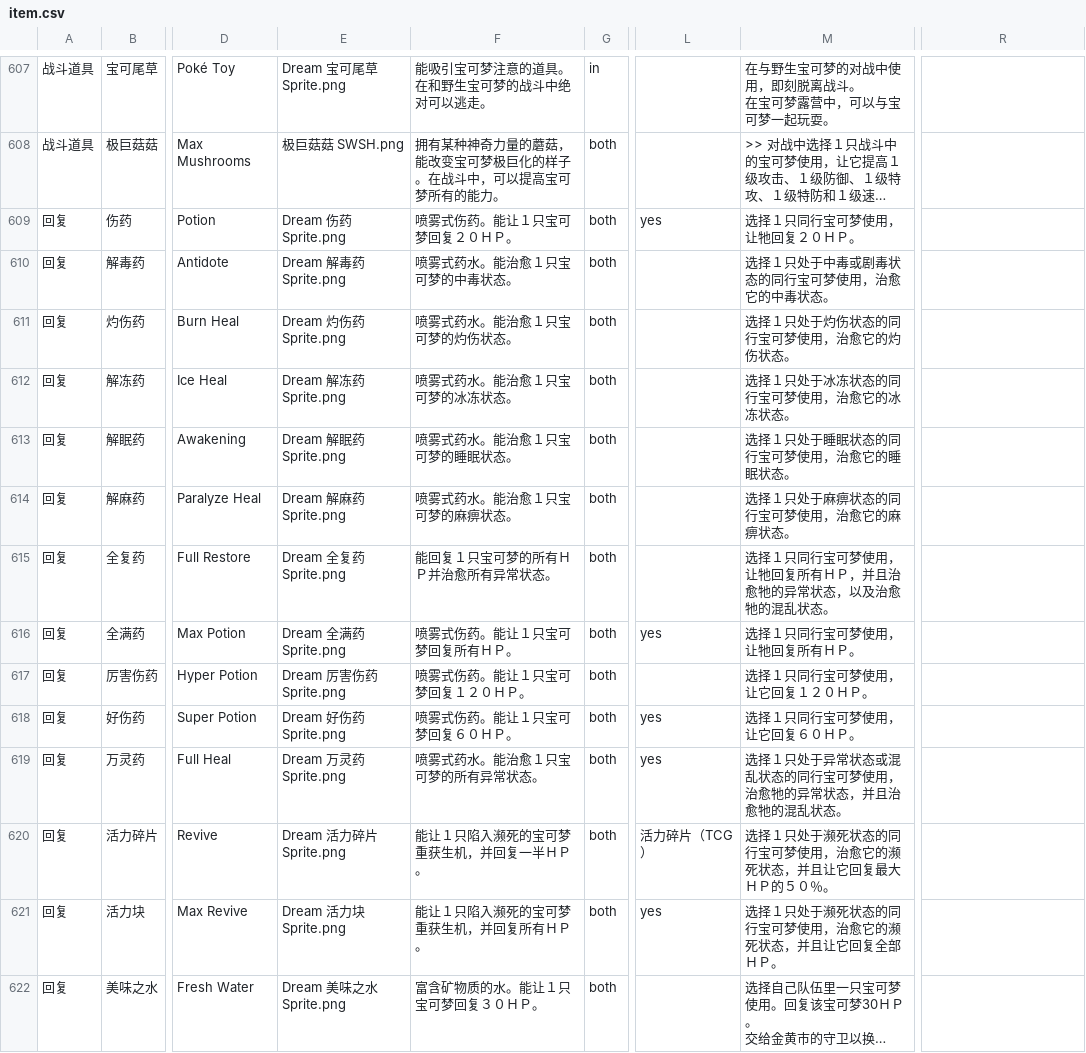
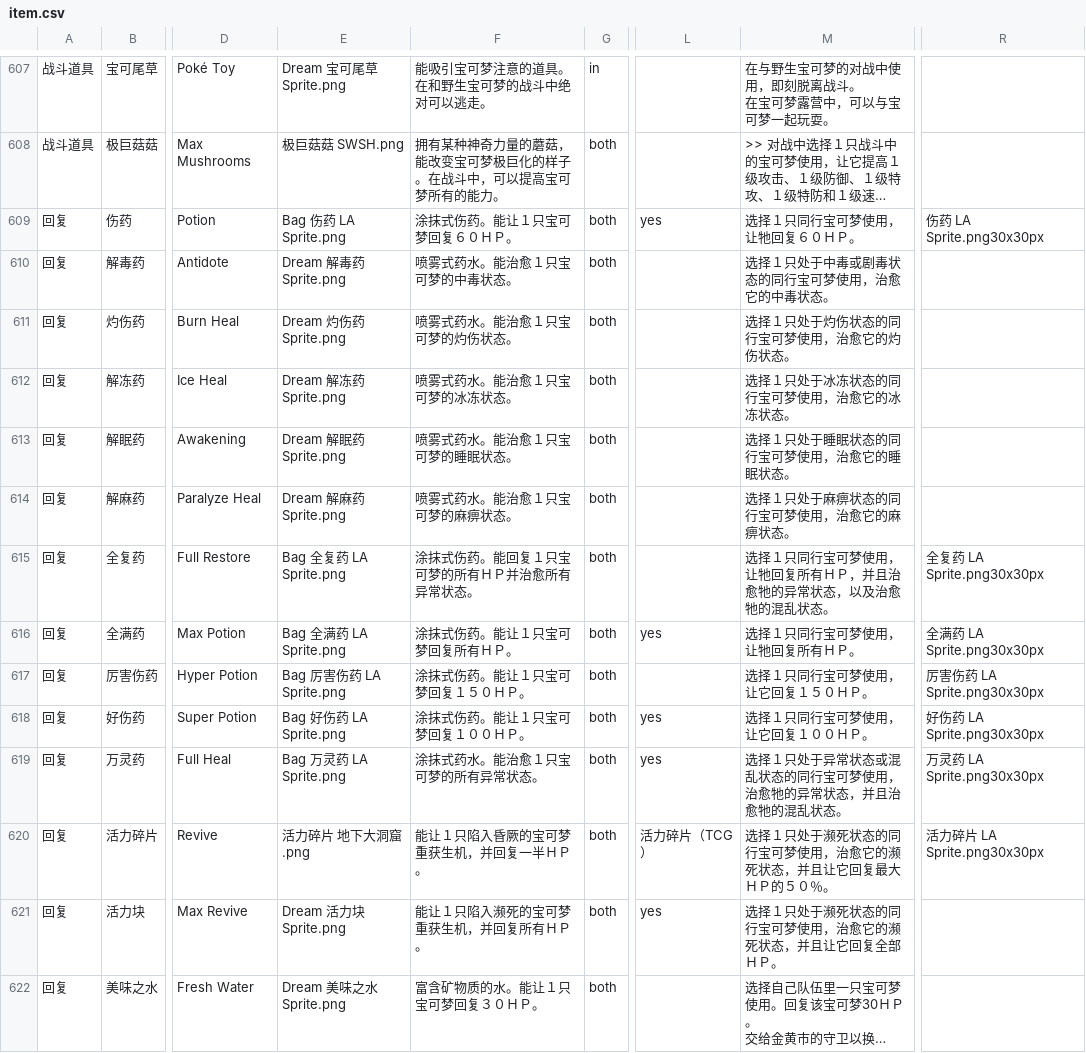
Before and after one commit to Dumeng/pm-dataset, a CSV file: dataset/item.csv, drawn as a sheet; only a part is shown, gaps mark what is left out; long unchanged cells end in …; the diff names each change by its address in the sheet, - before the commit and + after, or states it on an @@ line.

```diff
--- a/dataset/item.csv
+++ b/dataset/item.csv
-E609: Dream 伤药 Sprite.png
+E609: Bag 伤药 LA Sprite.png
-F609: 喷雾式伤药。能让１只宝可梦回复２０ＨＰ。
+F609: 涂抹式伤药。能让１只宝可梦回复６０ＨＰ。
-M609: 选择１只同行宝可梦使用，让牠回复２０ＨＰ。
+M609: 选择１只同行宝可梦使用，让牠回复６０ＨＰ。
-R609: (empty)
+R609: 伤药 LA Sprite.png30x30px
-E615: Dream 全复药 Sprite.png
+E615: Bag 全复药 LA Sprite.png
-F615: 能回复１只宝可梦的所有ＨＰ并治愈所有异常状态。
+F615: 涂抹式伤药。能回复１只宝可梦的所有ＨＰ并治愈所有异常状态。
-R615: (empty)
+R615: 全复药 LA Sprite.png30x30px
-E616: Dream 全满药 Sprite.png
+E616: Bag 全满药 LA Sprite.png
-F616: 喷雾式伤药。能让１只宝可梦回复所有ＨＰ。
+F616: 涂抹式伤药。能让１只宝可梦回复所有ＨＰ。
-R616: (empty)
+R616: 全满药 LA Sprite.png30x30px
-E617: Dream 厉害伤药 Sprite.png
+E617: Bag 厉害伤药 LA Sprite.png
-F617: 喷雾式伤药。能让１只宝可梦回复１２０ＨＰ。
+F617: 涂抹式伤药。能让１只宝可梦回复１５０ＨＰ。
-M617: 选择１只同行宝可梦使用，让它回复１２０ＨＰ。
+M617: 选择１只同行宝可梦使用，让它回复１５０ＨＰ。
-R617: (empty)
+R617: 厉害伤药 LA Sprite.png30x30px
-E618: Dream 好伤药 Sprite.png
+E618: Bag 好伤药 LA Sprite.png
-F618: 喷雾式伤药。能让１只宝可梦回复６０ＨＰ。
+F618: 涂抹式伤药。能让１只宝可梦回复１００ＨＰ。
-M618: 选择１只同行宝可梦使用，让它回复６０ＨＰ。
+M618: 选择１只同行宝可梦使用，让它回复１００ＨＰ。
-R618: (empty)
+R618: 好伤药 LA Sprite.png30x30px
-E619: Dream 万灵药 Sprite.png
+E619: Bag 万灵药 LA Sprite.png
-F619: 喷雾式药水。能治愈１只宝可梦的所有异常状态。
+F619: 涂抹式药水。能治愈１只宝可梦的所有异常状态。
-R619: (empty)
+R619: 万灵药 LA Sprite.png30x30px
-E620: Dream 活力碎片 Sprite.png
+E620: 活力碎片 地下大洞窟.png
-F620: 能让１只陷入濒死的宝可梦重获生机，并回复一半ＨＰ。
+F620: 能让１只陷入昏厥的宝可梦重获生机，并回复一半ＨＰ。
-R620: (empty)
+R620: 活力碎片 LA Sprite.png30x30px
```
